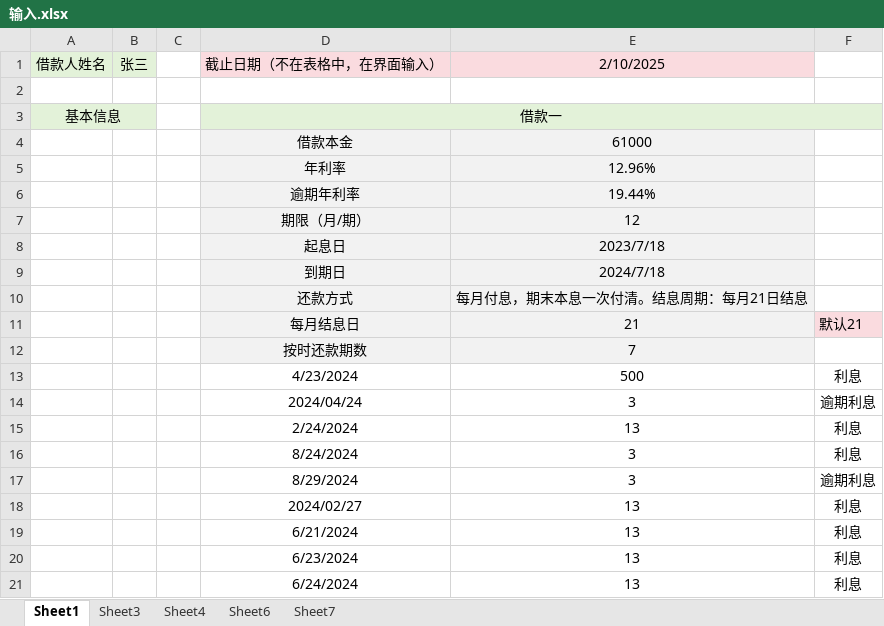
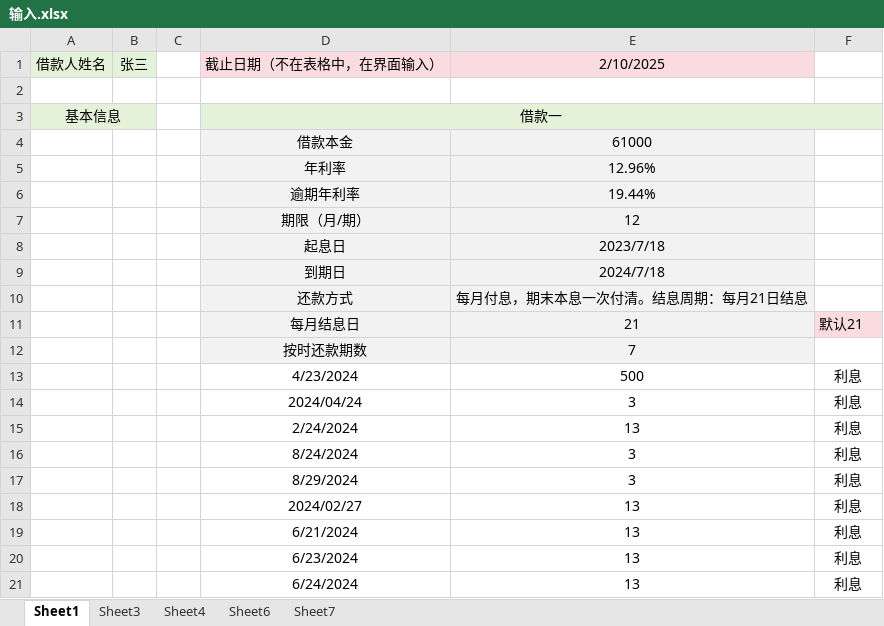
Before and after one commit to 1162064779/excel-server, an Excel workbook: 输入.xlsx, sheet Sheet1, drawn as a sheet; values as stored, in another font and other column widths than the file's, no borders; the diff names each change by its address in the sheet, - before the commit and + after, or states it on an @@ line.

```diff
--- a/输入.xlsx (sheet Sheet1)
+++ b/输入.xlsx (sheet Sheet1)
-F14: 逾期利息
+F14: 利息
-F17: 逾期利息
+F17: 利息
```
Also changed, not shown: 1 other file.
